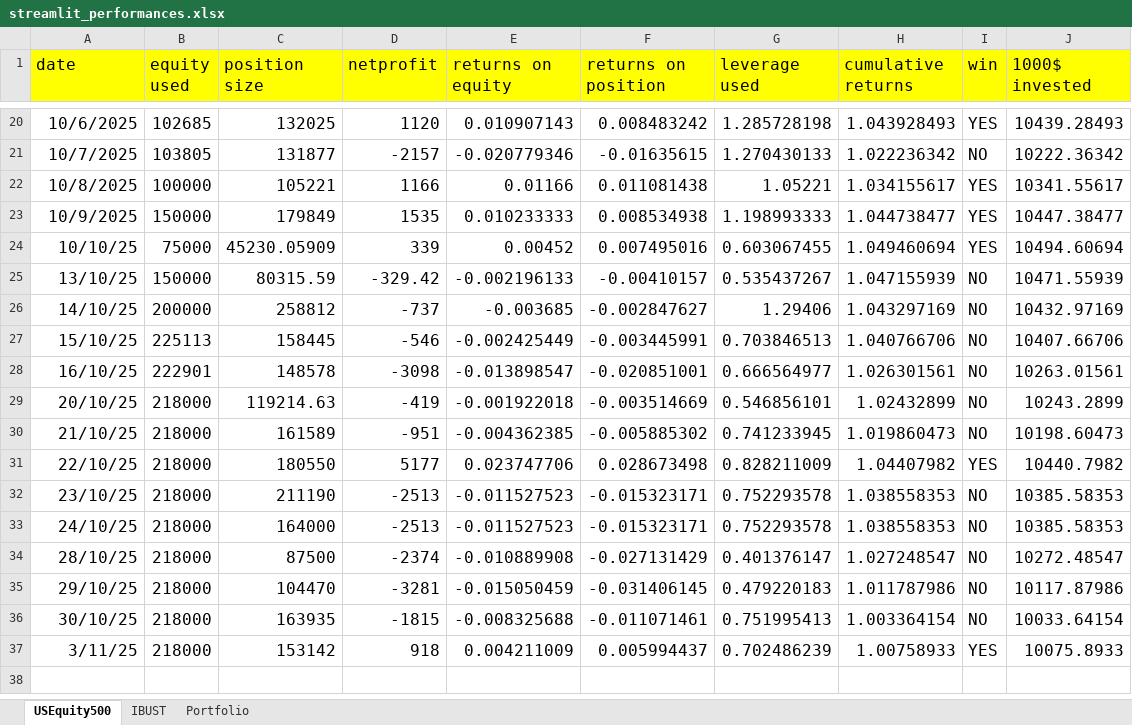
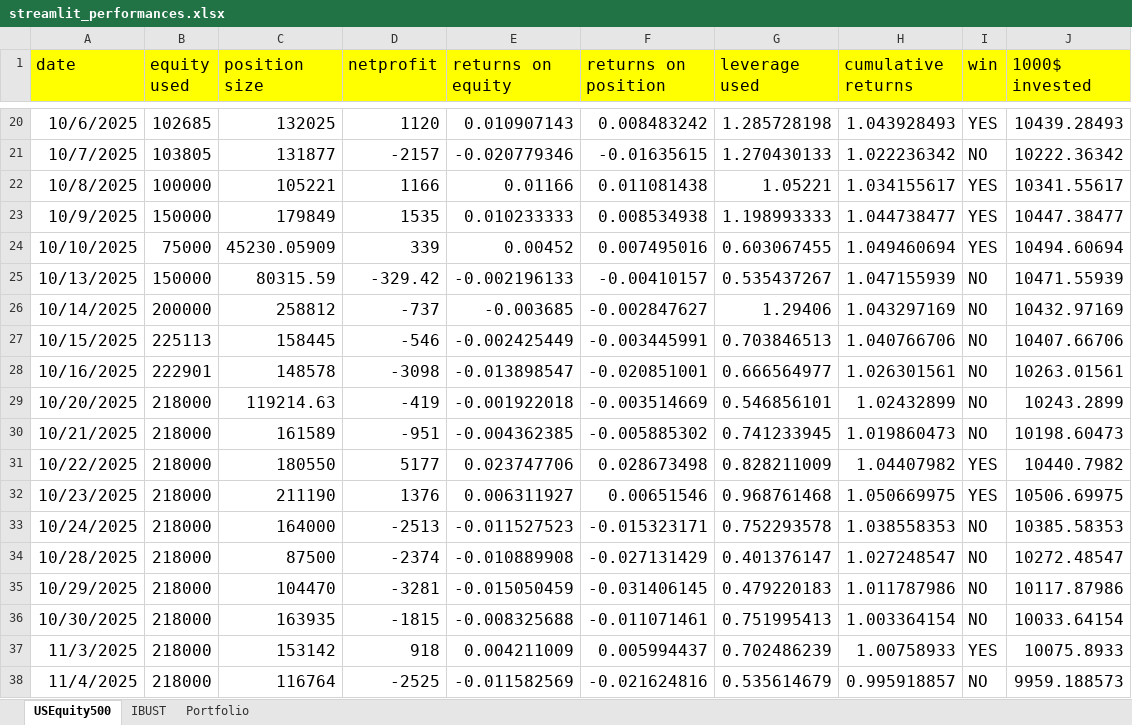
Before and after one commit to Jacopo21/other_projects, an Excel workbook: main/streamlit_performances.xlsx, sheet USEquity500, drawn as a sheet; only a part is shown, gaps mark what is left out; values as stored, in another font and other column widths than the file's, no borders; removed rows and columns are numbered as before the commit, all else as after; the diff names each change by its address in the sheet, - before the commit and + after, or states it on an @@ line.

```diff
--- a/main/streamlit_performances.xlsx (sheet USEquity500)
+++ b/main/streamlit_performances.xlsx (sheet USEquity500)
-A24 (date): 10/10/25
+A24 (date): 10/10/2025
-A25 (date): 13/10/25
+A25 (date): 10/13/2025
-A26 (date): 14/10/25
+A26 (date): 10/14/2025
-A27 (date): 15/10/25
+A27 (date): 10/15/2025
-A28 (date): 16/10/25
+A28 (date): 10/16/2025
-A29 (date): 20/10/25
+A29 (date): 10/20/2025
-A30 (date): 21/10/25
+A30 (date): 10/21/2025
-A31 (date): 22/10/25
+A31 (date): 10/22/2025
-row 32: 23/10/25 | 218000 | 211190 | -2513 | -0.011527523 | -0.015323171 | 0.752293578 | 1.038558353 | NO | 10385.58353
+row 32: 10/23/2025 | 218000 | 211190 | 1376 | 0.006311927 | 0.00651546 | 0.968761468 | 1.050669975 | YES | 10506.69975
-A33 (date): 24/10/25
+A33 (date): 10/24/2025
-A34 (date): 28/10/25
+A34 (date): 10/28/2025
-A35 (date): 29/10/25
+A35 (date): 10/29/2025
-A36 (date): 30/10/25
+A36 (date): 10/30/2025
-A37 (date): 3/11/25
+A37 (date): 11/3/2025
+row 38: 11/4/2025 | 218000 | 116764 | -2525 | -0.011582569 | -0.021624816 | 0.535614679 | 0.995918857 | NO | 9959.188573
```
Also changed, not shown: 1 other file.
